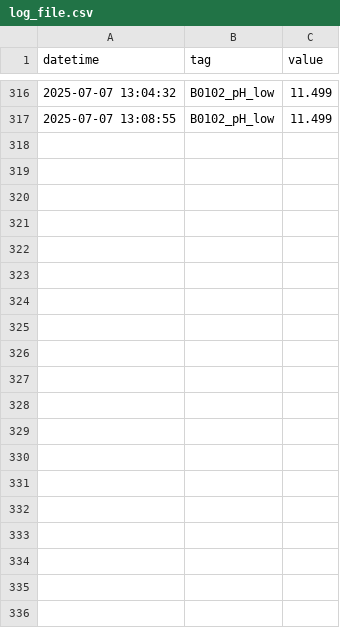
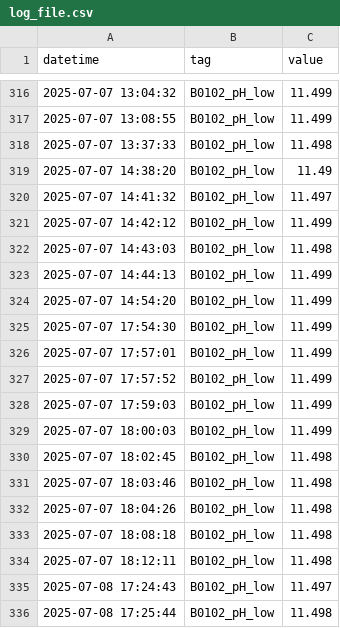
Before and after one commit to Circular-Flow-Technologies/ogmo-pc-LBR, a CSV file: data/log_file.csv, drawn as a sheet; only a part is shown, gaps mark what is left out; the diff covers the shown part only; the diff names each change by its address in the sheet, - before the commit and + after, or states it on an @@ line.

Commit message:
new measurement data

```diff
--- a/data/log_file.csv
+++ b/data/log_file.csv
+row 318: 2025-07-07 13:37:33 | B0102_pH_low | 11.498
+row 319: 2025-07-07 14:38:20 | B0102_pH_low | 11.49
+row 320: 2025-07-07 14:41:32 | B0102_pH_low | 11.497
+row 321: 2025-07-07 14:42:12 | B0102_pH_low | 11.499
+row 322: 2025-07-07 14:43:03 | B0102_pH_low | 11.498
+row 323: 2025-07-07 14:44:13 | B0102_pH_low | 11.499
+row 324: 2025-07-07 14:54:20 | B0102_pH_low | 11.499
+row 325: 2025-07-07 17:54:30 | B0102_pH_low | 11.499
+row 326: 2025-07-07 17:57:01 | B0102_pH_low | 11.499
+row 327: 2025-07-07 17:57:52 | B0102_pH_low | 11.499
+row 328: 2025-07-07 17:59:03 | B0102_pH_low | 11.499
+row 329: 2025-07-07 18:00:03 | B0102_pH_low | 11.499
+row 330: 2025-07-07 18:02:45 | B0102_pH_low | 11.498
+row 331: 2025-07-07 18:03:46 | B0102_pH_low | 11.498
+row 332: 2025-07-07 18:04:26 | B0102_pH_low | 11.498
+row 333: 2025-07-07 18:08:18 | B0102_pH_low | 11.498
+row 334: 2025-07-07 18:12:11 | B0102_pH_low | 11.498
+row 335: 2025-07-08 17:24:43 | B0102_pH_low | 11.497
+row 336: 2025-07-08 17:25:44 | B0102_pH_low | 11.498
```
Also changed, not shown: 19 added rows elsewhere in this file, 2 other files.
